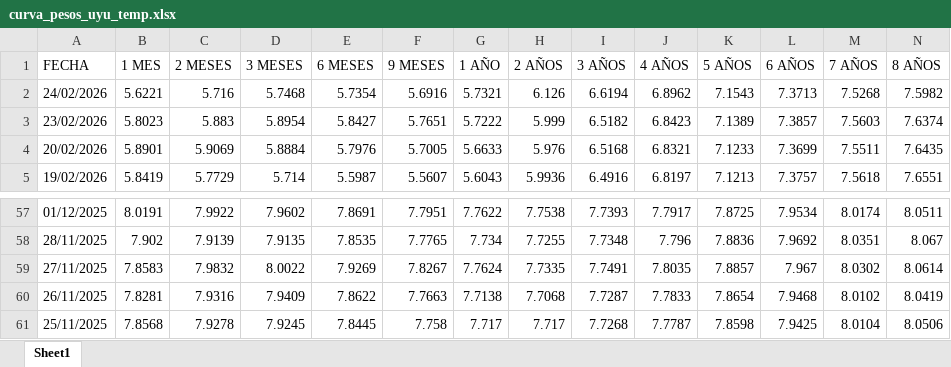
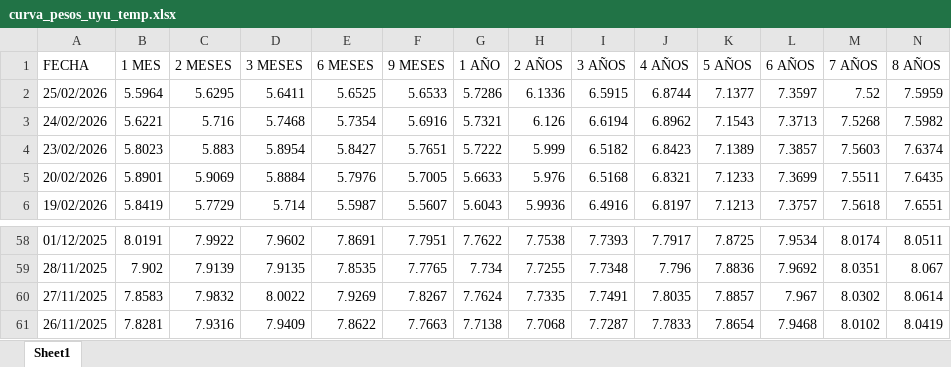
Before and after one commit to jforrisi/dcp, an Excel workbook: update/historicos/curva_pesos_uyu_temp.xlsx, sheet Sheet1, drawn as a sheet; only a part is shown, gaps mark what is left out; values as stored, in another font and other column widths than the file's, no borders; removed rows and columns are numbered as before the commit, all else as after; rows hold the shown columns only; the diff names each change by its address in the sheet, - before the commit and + after, or states it on an @@ line.

```diff
--- a/update/historicos/curva_pesos_uyu_temp.xlsx (sheet Sheet1)
+++ b/update/historicos/curva_pesos_uyu_temp.xlsx (sheet Sheet1)
+row 2: 25/02/2026 | 5.5964 | 5.6295 | 5.6411 | 5.6525 | 5.6533 | 5.7286 | 6.1336 | 6.5915 | 6.8744 | 7.1377 | 7.3597 | 7.52 | 7.5959
-row 61: 25/11/2025 | 7.8568 | 7.9278 | 7.9245 | 7.8445 | 7.758 | 7.717 | 7.717 | 7.7268 | 7.7787 | 7.8598 | 7.9425 | 8.0104 | 8.0506
```
Also changed, not shown: update/historicos/HistoricoDiario.xlsx, update/historicos/curva_pesos_uyu.xlsx, 4 other files.
